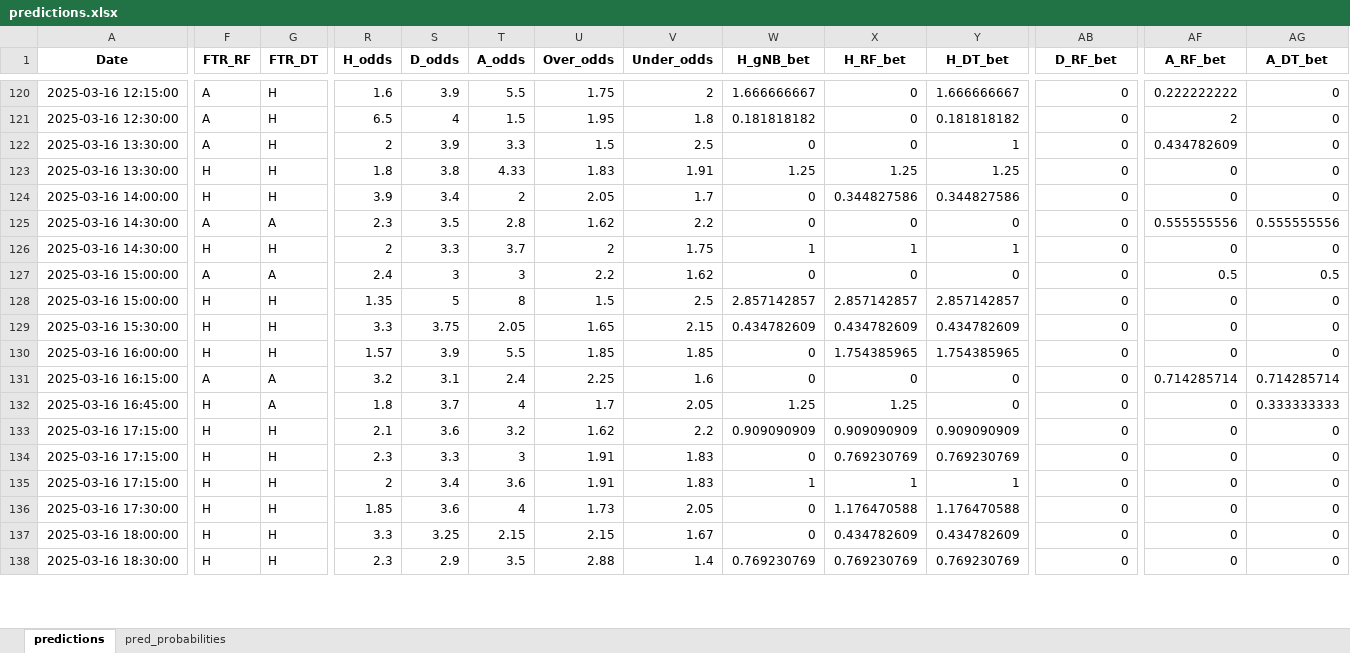
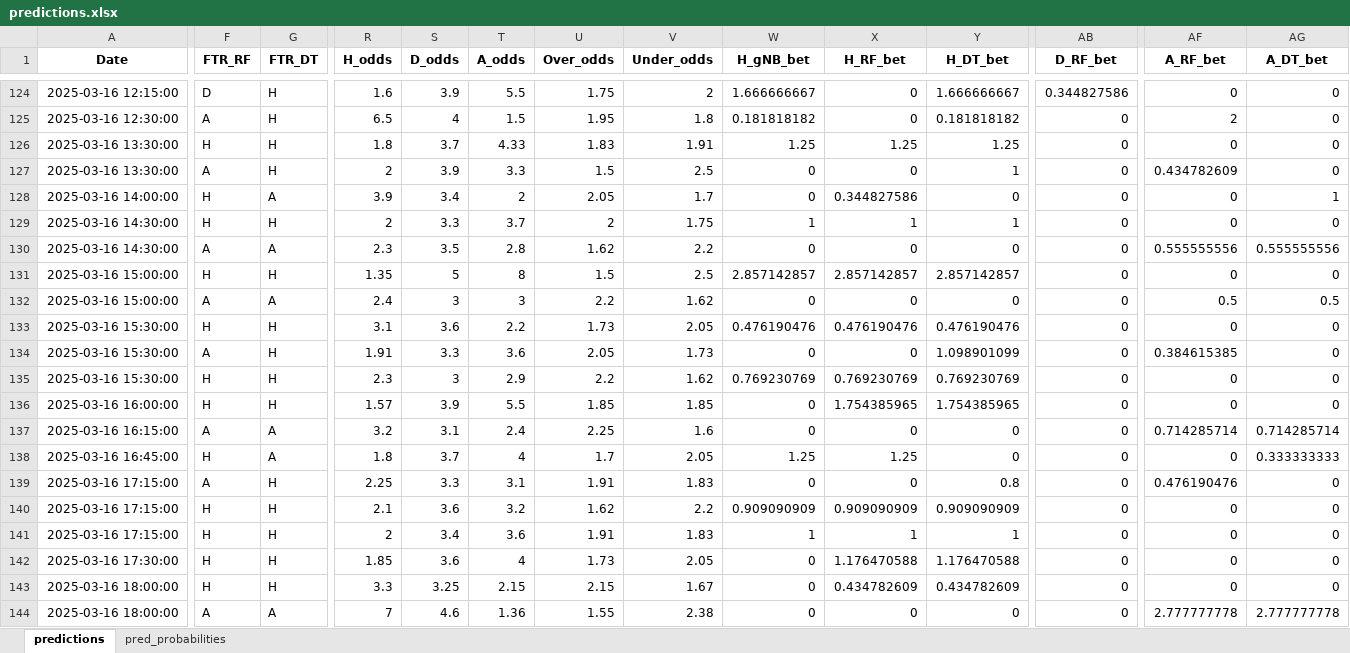
Before and after one commit to Admex666/TSDP, an Excel workbook: ML_PL_new/predictions.xlsx, sheet predictions, drawn as a sheet; only a part is shown, gaps mark what is left out; values as stored, in another font and other column widths than the file's, no borders; removed rows and columns are numbered as before the commit, all else as after; rows hold the shown columns only; the diff covers the shown part only; the diff names each change by its address in the sheet, - before the commit and + after, or states it on an @@ line.

```diff
--- a/ML_PL_new/predictions.xlsx (sheet predictions)
+++ b/ML_PL_new/predictions.xlsx (sheet predictions)
-F124 (FTR_RF): A
+F124 (FTR_RF): D
-AB124 (D_RF_bet): 0
+AB124 (D_RF_bet): 0.344827586
-AF124 (A_RF_bet): 0.222222222
+AF124 (A_RF_bet): 0
+row 126: 2025-03-16 13:30:00 | H | H | 1.8 | 3.7 | 4.33 | 1.83 | 1.91 | 1.25 | 1.25 | 1.25 | 0 | 0 | 0
-row 123: 2025-03-16 13:30:00 | H | H | 1.8 | 3.8 | 4.33 | 1.83 | 1.91 | 1.25 | 1.25 | 1.25 | 0 | 0 | 0
-G128 (FTR_DT): H
+G128 (FTR_DT): A
-Y128 (H_DT_bet): 0.344827586
+Y128 (H_DT_bet): 0
-AG128 (A_DT_bet): 0
+AG128 (A_DT_bet): 1
@@ row 126 moved to row 129: 2025-03-16 14:30:00 @@
@@ row 128 moved to row 131: 2025-03-16 15:00:00 @@
-R133 (H_odds): 3.3
+R133 (H_odds): 3.1
-S133 (D_odds): 3.75
+S133 (D_odds): 3.6
-T133 (A_odds): 2.05
+T133 (A_odds): 2.2
-U133 (Over_odds): 1.65
+U133 (Over_odds): 1.73
-V133 (Under_odds): 2.15
+V133 (Under_odds): 2.05
-W133 (H_gNB_bet): 0.434782609
+W133 (H_gNB_bet): 0.476190476
-X133 (H_RF_bet): 0.434782609
+X133 (H_RF_bet): 0.476190476
-Y133 (H_DT_bet): 0.434782609
+Y133 (H_DT_bet): 0.476190476
+row 134: 2025-03-16 15:30:00 | A | H | 1.91 | 3.3 | 3.6 | 2.05 | 1.73 | 0 | 0 | 1.098901099 | 0 | 0.384615385 | 0
+row 135: 2025-03-16 15:30:00 | H | H | 2.3 | 3 | 2.9 | 2.2 | 1.62 | 0.769230769 | 0.769230769 | 0.769230769 | 0 | 0 | 0
+row 139: 2025-03-16 17:15:00 | A | H | 2.25 | 3.3 | 3.1 | 1.91 | 1.83 | 0 | 0 | 0.8 | 0 | 0.476190476 | 0
-row 134: 2025-03-16 17:15:00 | H | H | 2.3 | 3.3 | 3 | 1.91 | 1.83 | 0 | 0.769230769 | 0.769230769 | 0 | 0 | 0
-row 138: 2025-03-16 18:30:00 | H | H | 2.3 | 2.9 | 3.5 | 2.88 | 1.4 | 0.769230769 | 0.769230769 | 0.769230769 | 0 | 0 | 0
+row 144: 2025-03-16 18:00:00 | A | A | 7 | 4.6 | 1.36 | 1.55 | 2.38 | 0 | 0 | 0 | 0 | 2.777777778 | 2.777777778
```
Also changed, not shown: 11 added rows, 4 removed rows, 12 moved rows and 63 edited cells elsewhere in this sheet, sheet pred_probabilities, ML_PL_new/modinput_odds.xlsx, ML_PL_new/paperbets.xlsx, 3 other files.
